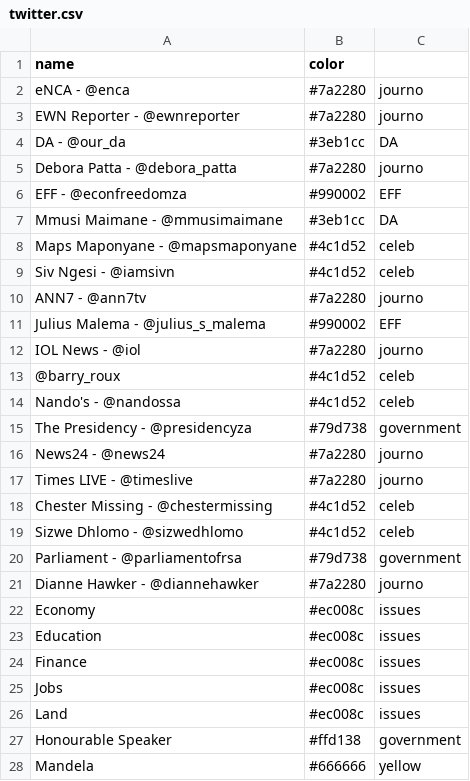
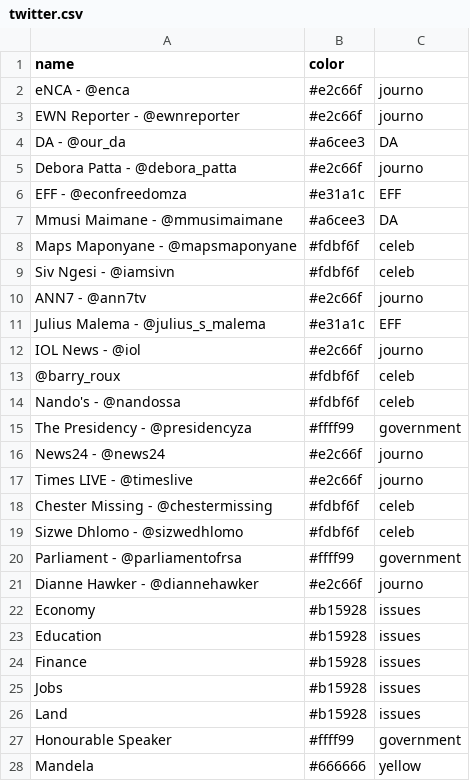
Before and after one commit to Code4SA/sona-chord, a CSV file: twitter.csv, drawn as a sheet; only a part is shown; the diff covers the shown part only.

Commit message:
new colours

```diff
--- a/twitter.csv
+++ b/twitter.csv
@@ -1,28 +1,28 @@
 name,color,
-eNCA - @enca,#7a2280,journo
-EWN Reporter - @ewnreporter,#7a2280,journo
-DA - @our_da,#3eb1cc,DA
-Debora Patta - @debora_patta,#7a2280,journo
-EFF - @econfreedomza,#990002,EFF
-Mmusi Maimane - @mmusimaimane,#3eb1cc,DA
-Maps Maponyane - @mapsmaponyane,#4c1d52,celeb
-Siv Ngesi - @iamsivn,#4c1d52,celeb
-ANN7 - @ann7tv,#7a2280,journo
-Julius Malema - @julius_s_malema,#990002,EFF
-IOL News - @iol,#7a2280,journo
-@barry_roux,#4c1d52,celeb
-Nando's - @nandossa,#4c1d52,celeb
-The Presidency - @presidencyza,#79d738,government
-News24 - @news24,#7a2280,journo
-Times LIVE - @timeslive,#7a2280,journo
-Chester Missing - @chestermissing,#4c1d52,celeb
-Sizwe Dhlomo - @sizwedhlomo,#4c1d52,celeb
-Parliament - @parliamentofrsa,#79d738,government
-Dianne Hawker - @diannehawker,#7a2280,journo
-Economy,#ec008c,issues
-Education,#ec008c,issues
-Finance,#ec008c,issues
-Jobs,#ec008c,issues
-Land,#ec008c,issues
-Honourable Speaker,#ffd138,government
+eNCA - @enca,#e2c66f,journo
+EWN Reporter - @ewnreporter,#e2c66f,journo
+DA - @our_da,#a6cee3,DA
+Debora Patta - @debora_patta,#e2c66f,journo
+EFF - @econfreedomza,#e31a1c,EFF
+Mmusi Maimane - @mmusimaimane,#a6cee3,DA
+Maps Maponyane - @mapsmaponyane,#fdbf6f,celeb
+Siv Ngesi - @iamsivn,#fdbf6f,celeb
+ANN7 - @ann7tv,#e2c66f,journo
+Julius Malema - @julius_s_malema,#e31a1c,EFF
+IOL News - @iol,#e2c66f,journo
+@barry_roux,#fdbf6f,celeb
+Nando's - @nandossa,#fdbf6f,celeb
+The Presidency - @presidencyza,#ffff99,government
+News24 - @news24,#e2c66f,journo
+Times LIVE - @timeslive,#e2c66f,journo
+Chester Missing - @chestermissing,#fdbf6f,celeb
+Sizwe Dhlomo - @sizwedhlomo,#fdbf6f,celeb
+Parliament - @parliamentofrsa,#ffff99,government
+Dianne Hawker - @diannehawker,#e2c66f,journo
+Economy,#b15928,issues
+Education,#b15928,issues
+Finance,#b15928,issues
+Jobs,#b15928,issues
+Land,#b15928,issues
+Honourable Speaker,#ffff99,government
 Mandela,#666666,yellow
```
Also changed, not shown: 12 edited cells elsewhere in this file.
